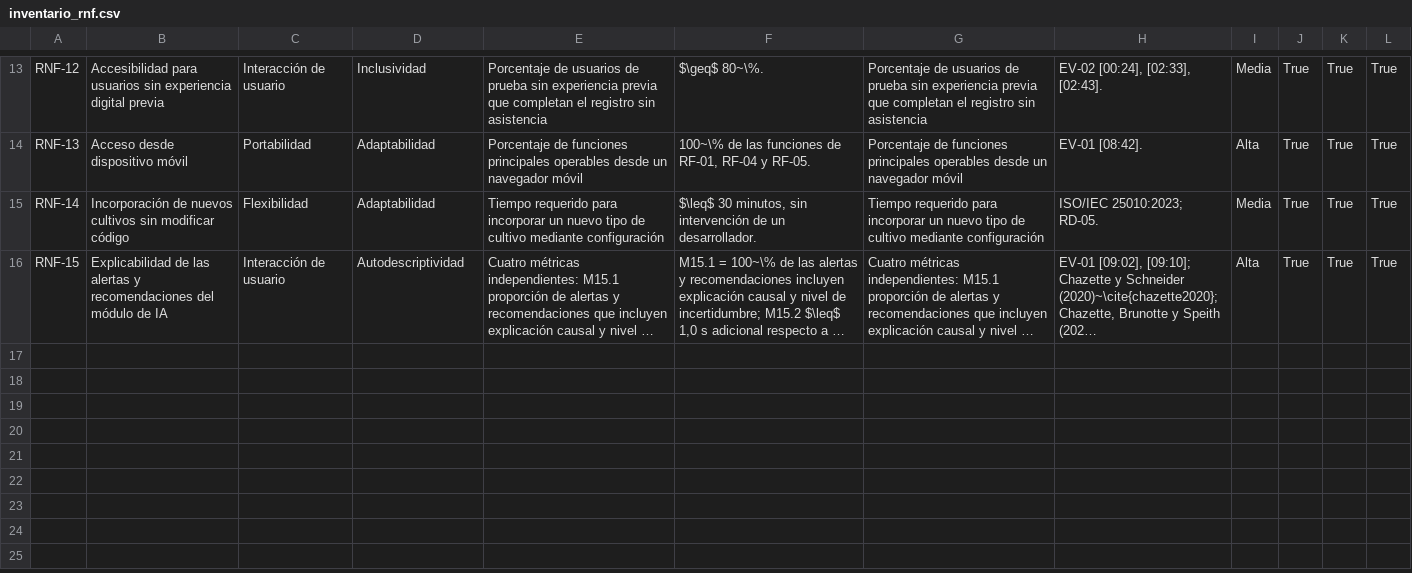
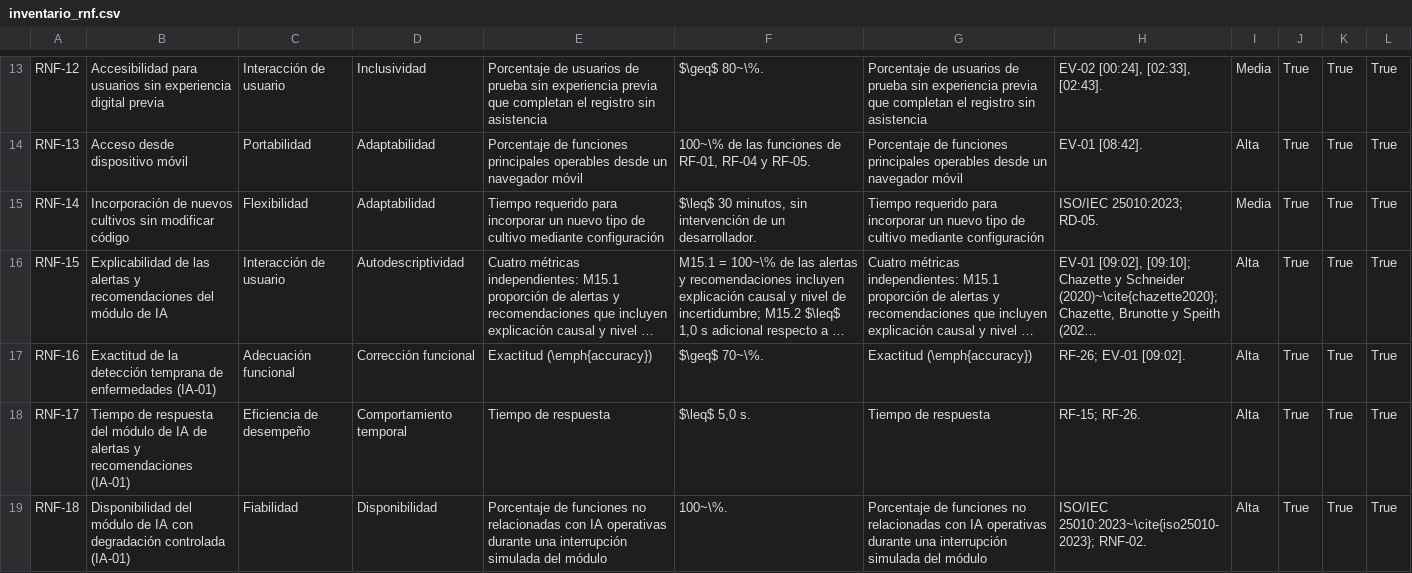
Before and after one commit to charito20/ACERS_Practica_Experimental_V, a CSV file: 09_Cierre_PE5/analisis_estadistico/salidas/inventario_rnf.csv, drawn as a sheet; only a part is shown, gaps mark what is left out; long unchanged cells end in …; the diff covers the shown part only; the diff names each change by its address in the sheet, - before the commit and + after, or states it on an @@ line.

```diff
--- a/09_Cierre_PE5/analisis_estadistico/salidas/inventario_rnf.csv
+++ b/09_Cierre_PE5/analisis_estadistico/salidas/inventario_rnf.csv
+row 17: RNF-16 | Exactitud de la detección temprana de enfermedades (IA-01) | Adecuación funcional | Corrección funcional | Exactitud (\emph{accuracy}) | $\geq$ 70~\%. | Exactitud (\emph{accuracy}) | RF-26; EV-01 [09:02]. | Alta | True | True | True
+row 18: RNF-17 | Tiempo de respuesta del módulo de IA de alertas y recomendaciones (IA-01) | Eficiencia de desempeño | Comportamiento temporal | Tiempo de respuesta | $\leq$ 5,0 s. | Tiempo de respuesta | RF-15; RF-26. | Alta | True | True | True
+row 19: RNF-18 | Disponibilidad del módulo de IA con degradación controlada (IA-01) | Fiabilidad | Disponibilidad | Porcentaje de funciones no relacionadas con IA operativas durante una interrupción simulada del módulo | 100~\%. | Porcentaje de funciones no relacionadas con IA operativas durante una interrupción simulada del módulo | ISO/IEC 25010:2023~\cite{iso25010-2023}; RNF-02. | Alta | True | True | True
```
Also changed, not shown: 8 added rows elsewhere in this file, 09_Cierre_PE5/analisis_estadistico/salidas/aritmetica_metricas.csv, 09_Cierre_PE5/analisis_estadistico/salidas/inventario_rf.csv, 10 other files.
